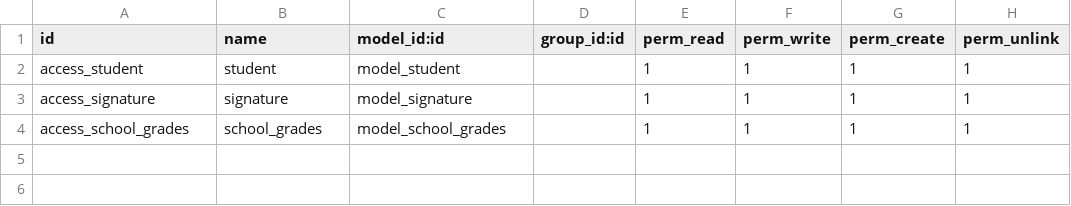
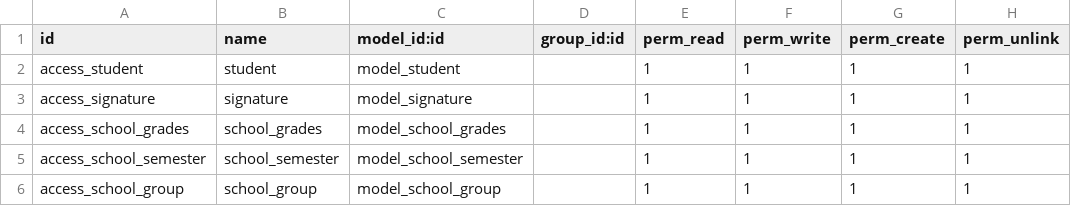
Before and after one commit to jD4niel/school_admin, a CSV file: security/ir.model.access.csv, drawn as a sheet.

Commit message:
[IMP] Add groups and semester models

```diff
--- a/security/ir.model.access.csv
+++ b/security/ir.model.access.csv
@@ -4 +4,3 @@ access_signature,signature,model_signature,,1,1,1,1
 access_school_grades,school_grades,model_school_grades,,1,1,1,1
+access_school_semester,school_semester,model_school_semester,,1,1,1,1
+access_school_group,school_group,model_school_group,,1,1,1,1
```
Also changed, not shown: 6 other files.
